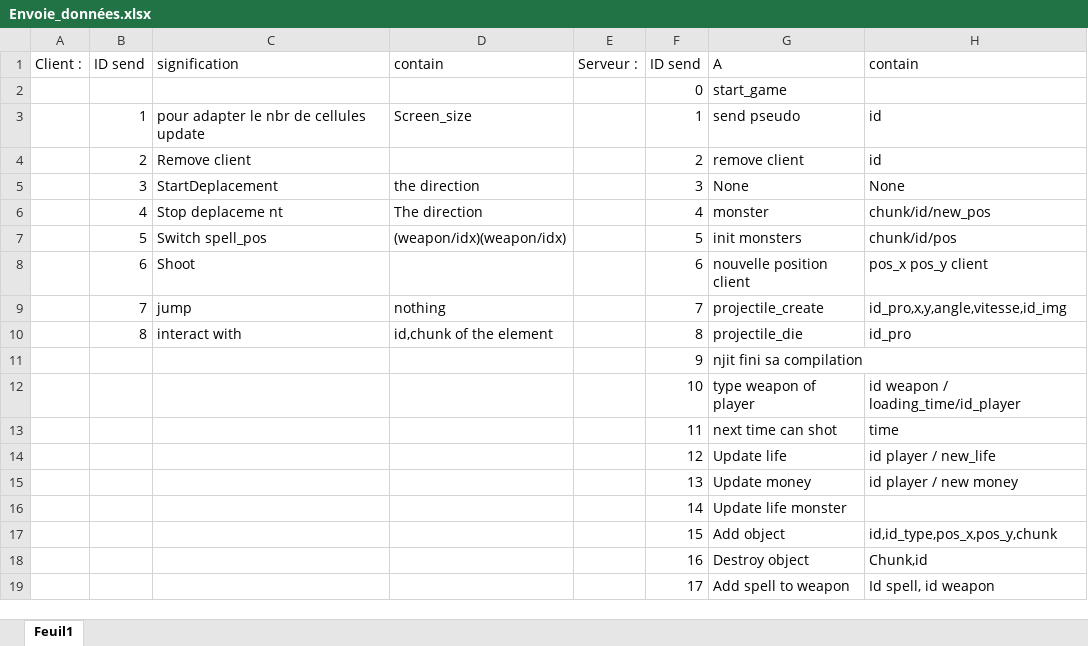
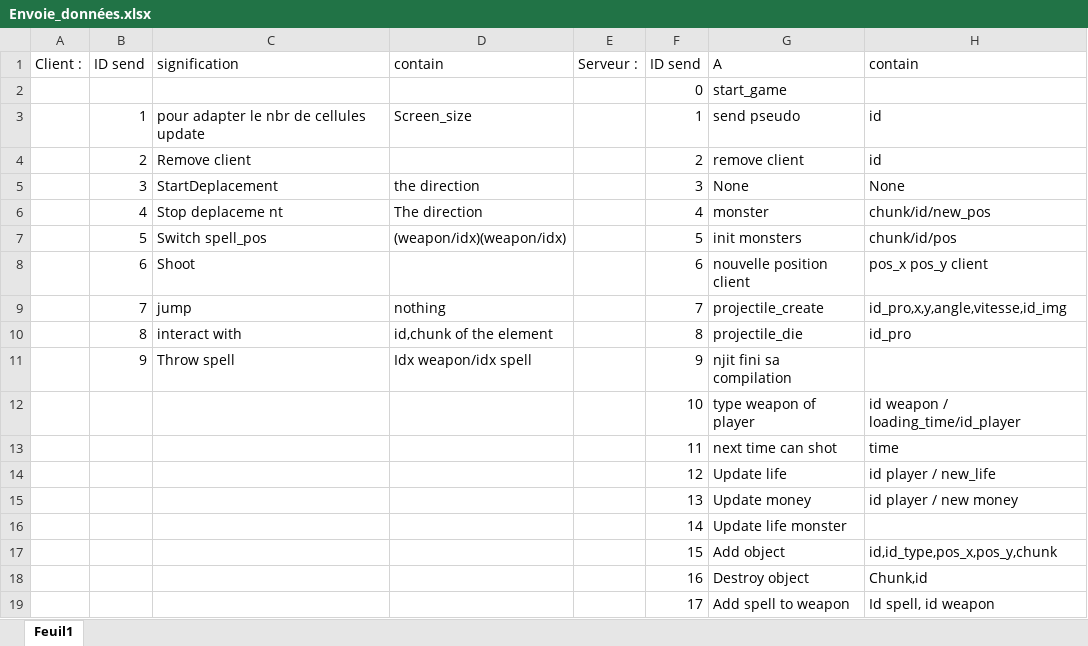
Before and after one commit to schaman1/Unknown, an Excel workbook: data/Envoie_données.xlsx, sheet Feuil1, drawn as a sheet; values as stored, in another font and other column widths than the file's, no borders; removed rows and columns are numbered as before the commit, all else as after; the diff names each change by its address in the sheet, - before the commit and + after, or states it on an @@ line.

Commit message:
Test throw spell

```diff
--- a/data/Envoie_données.xlsx (sheet Feuil1)
+++ b/data/Envoie_données.xlsx (sheet Feuil1)
-row 11:  |  |  |  |  | 9 | njit fini sa compilation
+row 11:  | 9 | Throw spell | Idx weapon/idx spell |  | 9 | njit fini sa compilation
```
Also changed, not shown: 9 other files.
